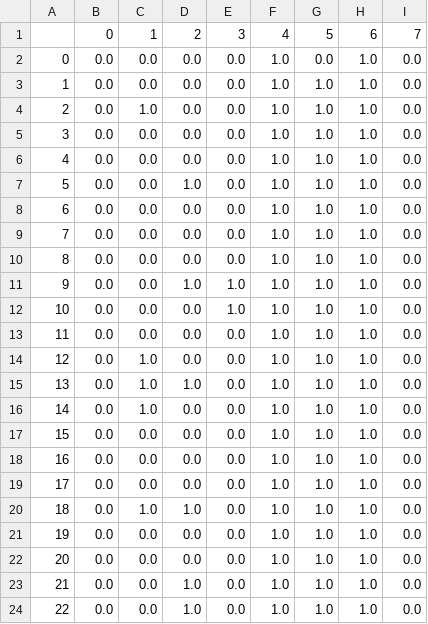
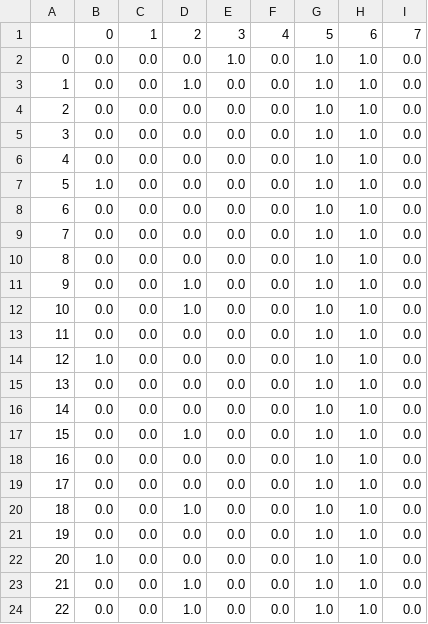
Before and after one commit to rawansayed/GP, a CSV file: TrainingOutputs/outputs.csv, drawn as a sheet.

```diff
--- a/TrainingOutputs/outputs.csv
+++ b/TrainingOutputs/outputs.csv
@@ -1,24 +1,24 @@
 ,0,1,2,3,4,5,6,7
-0,0.0,0.0,0.0,0.0,1.0,0.0,1.0,0.0
-1,0.0,0.0,0.0,0.0,1.0,1.0,1.0,0.0
-2,0.0,1.0,0.0,0.0,1.0,1.0,1.0,0.0
-3,0.0,0.0,0.0,0.0,1.0,1.0,1.0,0.0
-4,0.0,0.0,0.0,0.0,1.0,1.0,1.0,0.0
-5,0.0,0.0,1.0,0.0,1.0,1.0,1.0,0.0
-6,0.0,0.0,0.0,0.0,1.0,1.0,1.0,0.0
-7,0.0,0.0,0.0,0.0,1.0,1.0,1.0,0.0
-8,0.0,0.0,0.0,0.0,1.0,1.0,1.0,0.0
-9,0.0,0.0,1.0,1.0,1.0,1.0,1.0,0.0
-10,0.0,0.0,0.0,1.0,1.0,1.0,1.0,0.0
-11,0.0,0.0,0.0,0.0,1.0,1.0,1.0,0.0
-12,0.0,1.0,0.0,0.0,1.0,1.0,1.0,0.0
-13,0.0,1.0,1.0,0.0,1.0,1.0,1.0,0.0
-14,0.0,1.0,0.0,0.0,1.0,1.0,1.0,0.0
-15,0.0,0.0,0.0,0.0,1.0,1.0,1.0,0.0
-16,0.0,0.0,0.0,0.0,1.0,1.0,1.0,0.0
-17,0.0,0.0,0.0,0.0,1.0,1.0,1.0,0.0
-18,0.0,1.0,1.0,0.0,1.0,1.0,1.0,0.0
-19,0.0,0.0,0.0,0.0,1.0,1.0,1.0,0.0
-20,0.0,0.0,0.0,0.0,1.0,1.0,1.0,0.0
-21,0.0,0.0,1.0,0.0,1.0,1.0,1.0,0.0
-22,0.0,0.0,1.0,0.0,1.0,1.0,1.0,0.0
+0,0.0,0.0,0.0,1.0,0.0,1.0,1.0,0.0
+1,0.0,0.0,1.0,0.0,0.0,1.0,1.0,0.0
+2,0.0,0.0,0.0,0.0,0.0,1.0,1.0,0.0
+3,0.0,0.0,0.0,0.0,0.0,1.0,1.0,0.0
+4,0.0,0.0,0.0,0.0,0.0,1.0,1.0,0.0
+5,1.0,0.0,0.0,0.0,0.0,1.0,1.0,0.0
+6,0.0,0.0,0.0,0.0,0.0,1.0,1.0,0.0
+7,0.0,0.0,0.0,0.0,0.0,1.0,1.0,0.0
+8,0.0,0.0,0.0,0.0,0.0,1.0,1.0,0.0
+9,0.0,0.0,1.0,0.0,0.0,1.0,1.0,0.0
+10,0.0,0.0,1.0,0.0,0.0,1.0,1.0,0.0
+11,0.0,0.0,0.0,0.0,0.0,1.0,1.0,0.0
+12,1.0,0.0,0.0,0.0,0.0,1.0,1.0,0.0
+13,0.0,0.0,0.0,0.0,0.0,1.0,1.0,0.0
+14,0.0,0.0,0.0,0.0,0.0,1.0,1.0,0.0
+15,0.0,0.0,1.0,0.0,0.0,1.0,1.0,0.0
+16,0.0,0.0,0.0,0.0,0.0,1.0,1.0,0.0
+17,0.0,0.0,0.0,0.0,0.0,1.0,1.0,0.0
+18,0.0,0.0,1.0,0.0,0.0,1.0,1.0,0.0
+19,0.0,0.0,0.0,0.0,0.0,1.0,1.0,0.0
+20,1.0,0.0,0.0,0.0,0.0,1.0,1.0,0.0
+21,0.0,0.0,1.0,0.0,0.0,1.0,1.0,0.0
+22,0.0,0.0,1.0,0.0,0.0,1.0,1.0,0.0
```
Also changed, not shown: 5 other files.
